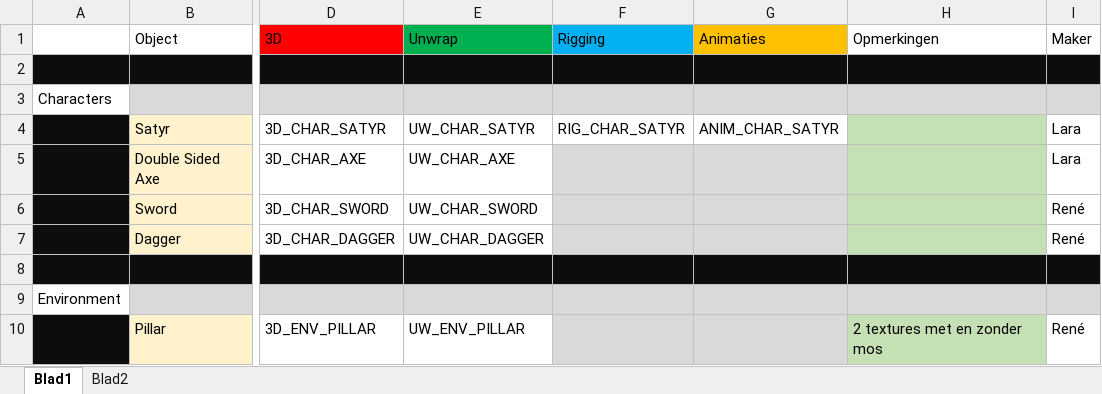
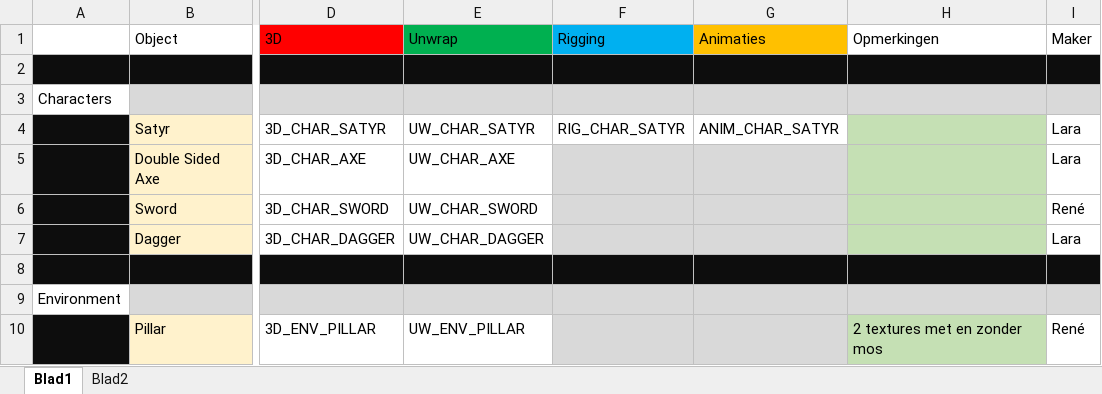
Before and after one commit to Fafanur/GameLab2, an Excel workbook: Documentatie/Gamelab_2_Planning.xlsx, sheet Blad1, drawn as a sheet; only a part is shown, gaps mark what is left out; values as stored, in another font and other column widths than the file's, no borders; the diff names each change by its address in the sheet, - before the commit and + after, or states it on an @@ line.

```diff
--- a/Documentatie/Gamelab_2_Planning.xlsx (sheet Blad1)
+++ b/Documentatie/Gamelab_2_Planning.xlsx (sheet Blad1)
-I7 (Maker): René
+I7 (Maker): Lara
```
Also changed, not shown: sheet Blad2, 48 other files.
